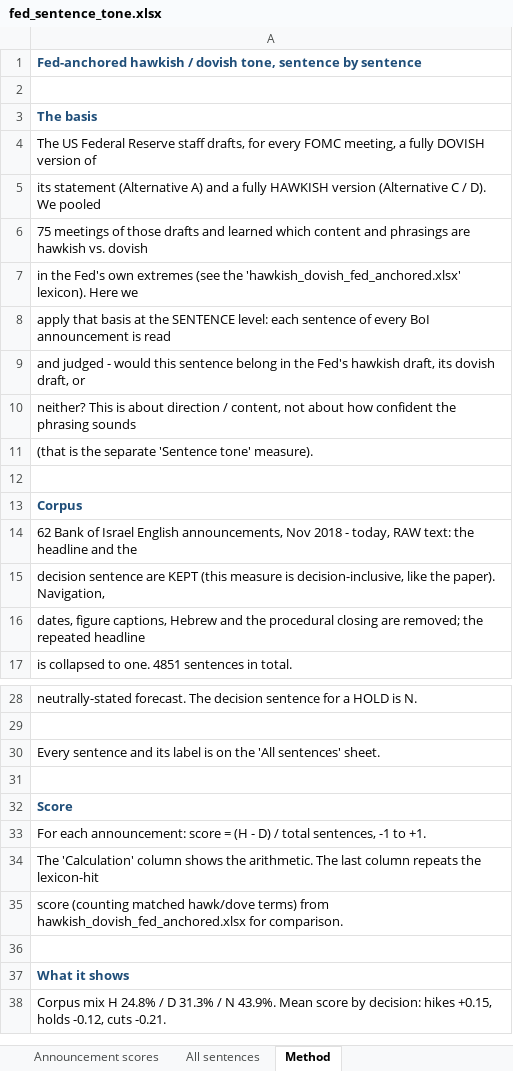
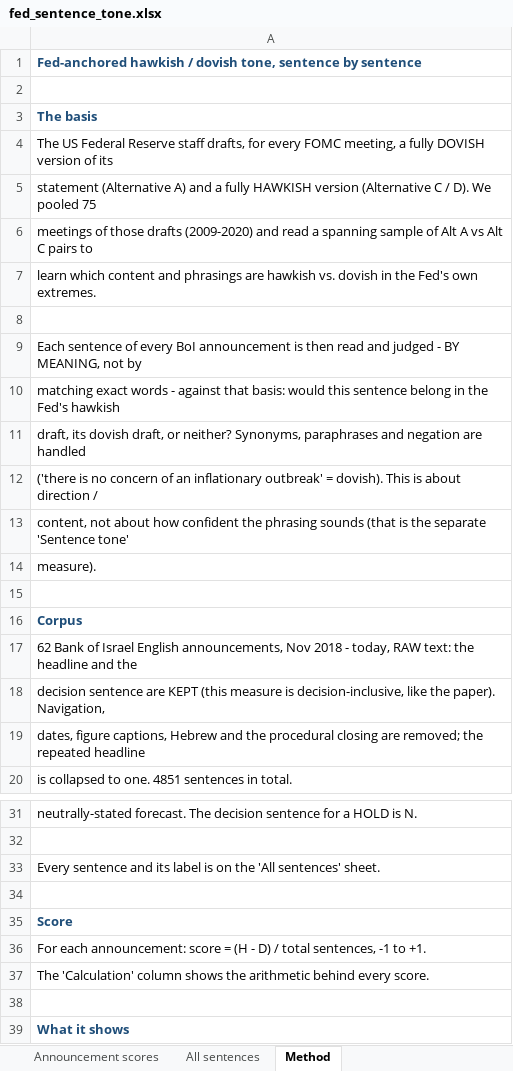
Before and after one commit to eyalbregman/Inferring-BoI-Decisions-Dashboard, an Excel workbook: results/fed_sentence_tone.xlsx, sheet Method, drawn as a sheet; only a part is shown, gaps mark what is left out; the shorter side is filled out with more unchanged rows; values as stored, in another font and other column widths than the file's, no borders; removed rows and columns are numbered as before the commit, all else as after; the diff names each change by its address in the sheet, - before the commit and + after, or states it on an @@ line.

```diff
--- a/results/fed_sentence_tone.xlsx (sheet Method)
+++ b/results/fed_sentence_tone.xlsx (sheet Method)
-A4: …version of
+A4: …version of its
-A5: its statement (Alternative A) and a fully HAWKISH version (Alternative C / D). We pooled
+A5: statement (Alternative A) and a fully HAWKISH version (Alternative C / D). We pooled 75
-A6: 75 meetings of those drafts and learned which content and phrasings are hawkish vs. dovish
+A6: meetings of those drafts (2009-2020) and read a spanning sample of Alt A vs Alt C pairs to
-A7: in the Fed's own extremes (see the 'hawkish_dovish_fed_anchored.xlsx' lexicon). Here we
+A7: learn which content and phrasings are hawkish vs. dovish in the Fed's own extremes.
+row 8: (empty)
-A9: apply that basis at the SENTENCE level: each sentence of every BoI announcement is read
+A9: Each sentence of every BoI announcement is then read and judged - BY MEANING, not by
-A10: and judged - would this sentence belong in the Fed's hawkish draft, its dovish draft, or
+A10: matching exact words - against that basis: would this sentence belong in the Fed's hawkish
-A11: neither? This is about direction / content, not about how confident the phrasing sounds
+A11: draft, its dovish draft, or neither? Synonyms, paraphrases and negation are handled
-A12: (that is the separate 'Sentence tone' measure).
+A12: ('there is no concern of an inflationary outbreak' = dovish). This is about direction /
+row 13: content, not about how confident the phrasing sounds (that is the separate 'Sentence tone'
+row 14: measure).
-A37: …shows the arithmetic. The last column repeats the lexicon-hit
+A37: …shows the arithmetic behind every score.
-row 35: score (counting matched hawk/dove terms) from hawkish_dovish_fed_anchored.xlsx for comparison.
```
Also changed, not shown: sheet Announcement scores, 8 other files.
